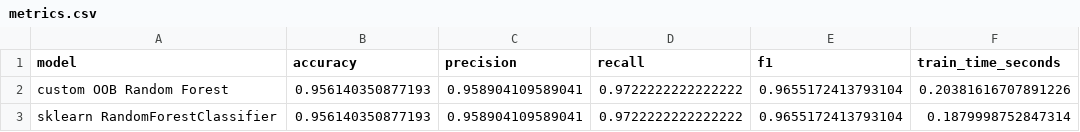
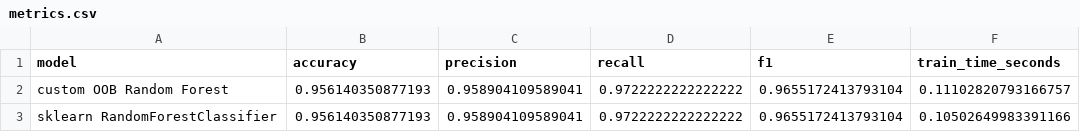
Before and after one commit to itmo-mla/spring-26, a CSV file: students/mukhomediarova-ar/lab2/artifacts/metrics.csv, drawn as a sheet.

```diff
--- a/students/mukhomediarova-ar/lab2/artifacts/metrics.csv
+++ b/students/mukhomediarova-ar/lab2/artifacts/metrics.csv
@@ -1,3 +1,3 @@
 model,accuracy,precision,recall,f1,train_time_seconds
-custom OOB Random Forest,0.956140350877193,0.958904109589041,0.9722222222222222,0.9655172413793104,0.20381616707891226
-sklearn RandomForestClassifier,0.956140350877193,0.958904109589041,0.9722222222222222,0.9655172413793104,0.1879998752847314
+custom OOB Random Forest,0.956140350877193,0.958904109589041,0.9722222222222222,0.9655172413793104,0.11102820793166757
+sklearn RandomForestClassifier,0.956140350877193,0.958904109589041,0.9722222222222222,0.9655172413793104,0.10502649983391166
```
Also changed, not shown: students/mukhomediarova-ar/lab2/artifacts/feature_importance.csv, 7 other files.
